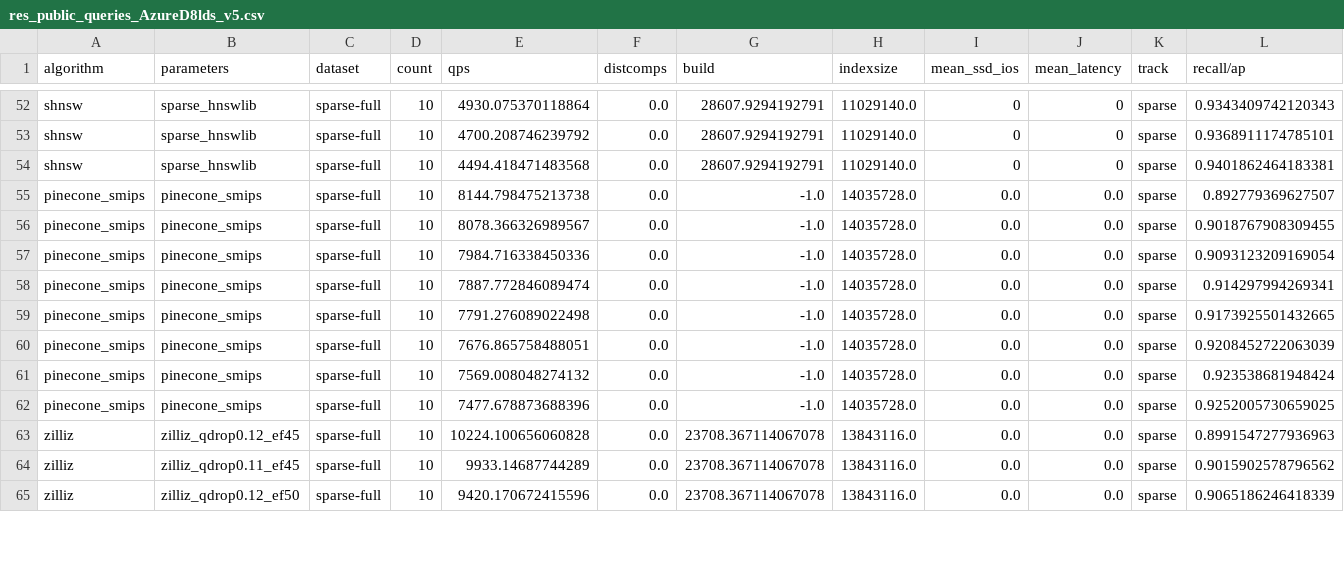
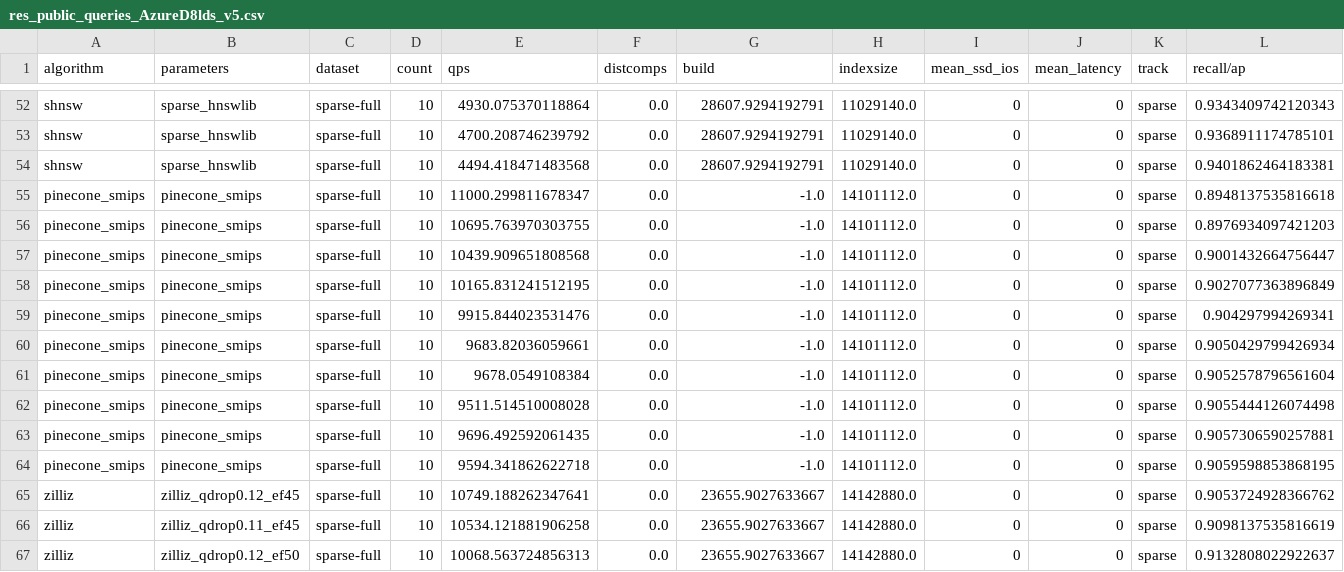
Before and after one commit to harsha-simhadri/big-ann-benchmarks, a CSV file: neurips23/ongoing_leaderboard/sparse/res_public_queries_AzureD8lds_v5.csv, drawn as a sheet; only a part is shown, gaps mark what is left out; the diff covers the shown part only.

```diff
--- a/neurips23/ongoing_leaderboard/sparse/res_public_queries_AzureD8lds_v5.csv
+++ b/neurips23/ongoing_leaderboard/sparse/res_public_queries_AzureD8lds_v5.csv
@@ -54,12 +54,14 @@ shnsw,sparse_hnswlib,sparse-full,10,4700.208746239792,0.0,28607.9294192791,11029
 shnsw,sparse_hnswlib,sparse-full,10,4494.418471483568,0.0,28607.9294192791,11029140.0,0,0,sparse,0.9401862464183381
-pinecone_smips,pinecone_smips,sparse-full,10,8144.798475213738,0.0,-1.0,14035728.0,0.0,0.0,sparse,0.892779369627507
-pinecone_smips,pinecone_smips,sparse-full,10,8078.366326989567,0.0,-1.0,14035728.0,0.0,0.0,sparse,0.9018767908309455
-pinecone_smips,pinecone_smips,sparse-full,10,7984.716338450336,0.0,-1.0,14035728.0,0.0,0.0,sparse,0.9093123209169054
-pinecone_smips,pinecone_smips,sparse-full,10,7887.772846089474,0.0,-1.0,14035728.0,0.0,0.0,sparse,0.914297994269341
-pinecone_smips,pinecone_smips,sparse-full,10,7791.276089022498,0.0,-1.0,14035728.0,0.0,0.0,sparse,0.9173925501432665
-pinecone_smips,pinecone_smips,sparse-full,10,7676.865758488051,0.0,-1.0,14035728.0,0.0,0.0,sparse,0.9208452722063039
-pinecone_smips,pinecone_smips,sparse-full,10,7569.008048274132,0.0,-1.0,14035728.0,0.0,0.0,sparse,0.923538681948424
-pinecone_smips,pinecone_smips,sparse-full,10,7477.678873688396,0.0,-1.0,14035728.0,0.0,0.0,sparse,0.9252005730659025
-zilliz,zilliz_qdrop0.12_ef45,sparse-full,10,10224.100656060828,0.0,23708.367114067078,13843116.0,0.0,0.0,sparse,0.8991547277936963
-zilliz,zilliz_qdrop0.11_ef45,sparse-full,10,9933.14687744289,0.0,23708.367114067078,13843116.0,0.0,0.0,sparse,0.9015902578796562
-zilliz,zilliz_qdrop0.12_ef50,sparse-full,10,9420.170672415596,0.0,23708.367114067078,13843116.0,0.0,0.0,sparse,0.9065186246418339
+pinecone_smips,pinecone_smips,sparse-full,10,11000.299811678347,0.0,-1.0,14101112.0,0,0,sparse,0.8948137535816618
+pinecone_smips,pinecone_smips,sparse-full,10,10695.763970303755,0.0,-1.0,14101112.0,0,0,sparse,0.8976934097421203
+pinecone_smips,pinecone_smips,sparse-full,10,10439.909651808568,0.0,-1.0,14101112.0,0,0,sparse,0.9001432664756447
+pinecone_smips,pinecone_smips,sparse-full,10,10165.831241512195,0.0,-1.0,14101112.0,0,0,sparse,0.9027077363896849
+pinecone_smips,pinecone_smips,sparse-full,10,9915.844023531476,0.0,-1.0,14101112.0,0,0,sparse,0.904297994269341
+pinecone_smips,pinecone_smips,sparse-full,10,9683.82036059661,0.0,-1.0,14101112.0,0,0,sparse,0.9050429799426934
+pinecone_smips,pinecone_smips,sparse-full,10,9678.0549108384,0.0,-1.0,14101112.0,0,0,sparse,0.9052578796561604
+pinecone_smips,pinecone_smips,sparse-full,10,9511.514510008028,0.0,-1.0,14101112.0,0,0,sparse,0.9055444126074498
+pinecone_smips,pinecone_smips,sparse-full,10,9696.492592061435,0.0,-1.0,14101112.0,0,0,sparse,0.9057306590257881
+pinecone_smips,pinecone_smips,sparse-full,10,9594.341862622718,0.0,-1.0,14101112.0,0,0,sparse,0.9059598853868195
+zilliz,zilliz_qdrop0.12_ef45,sparse-full,10,10749.188262347641,0.0,23655.9027633667,14142880.0,0,0,sparse,0.9053724928366762
+zilliz,zilliz_qdrop0.11_ef45,sparse-full,10,10534.121881906258,0.0,23655.9027633667,14142880.0,0,0,sparse,0.9098137535816619
+zilliz,zilliz_qdrop0.12_ef50,sparse-full,10,10068.563724856313,0.0,23655.9027633667,14142880.0,0,0,sparse,0.9132808022922637
```
Also changed, not shown: 42 edited cells elsewhere in this file, neurips23/ongoing_leaderboard/ood/res_public_queries_AzureD8lds_v5.csv, 6 other files.
